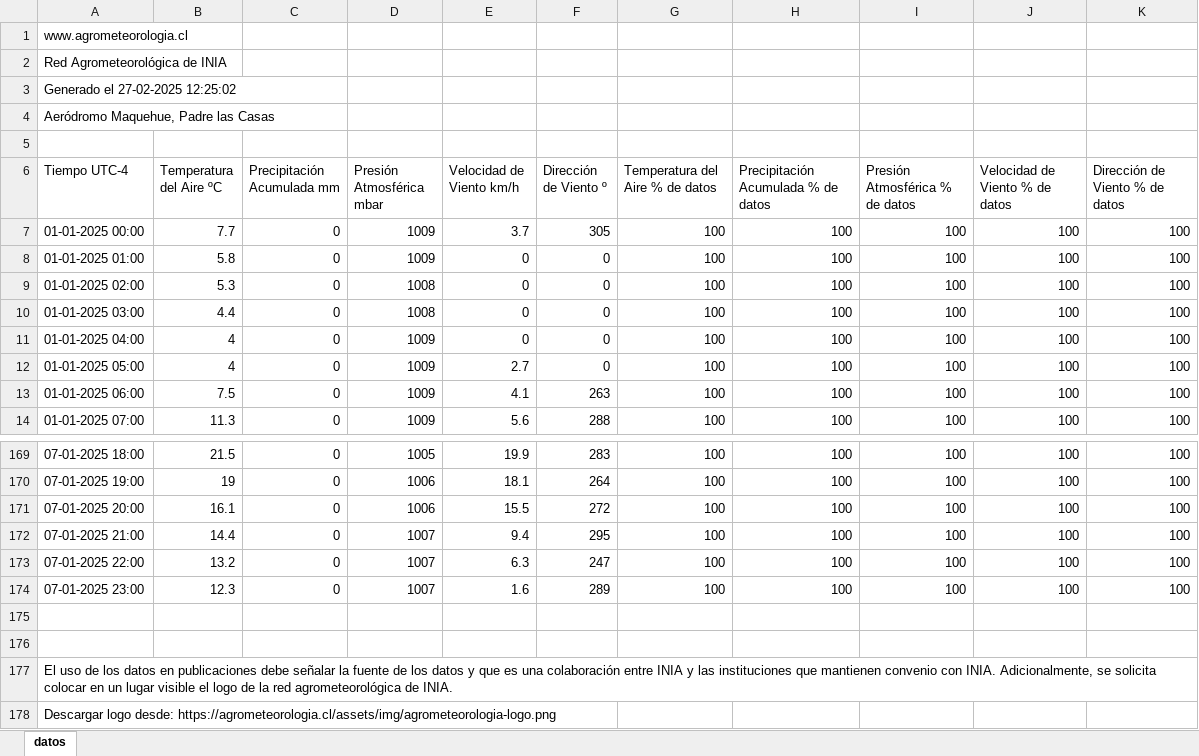
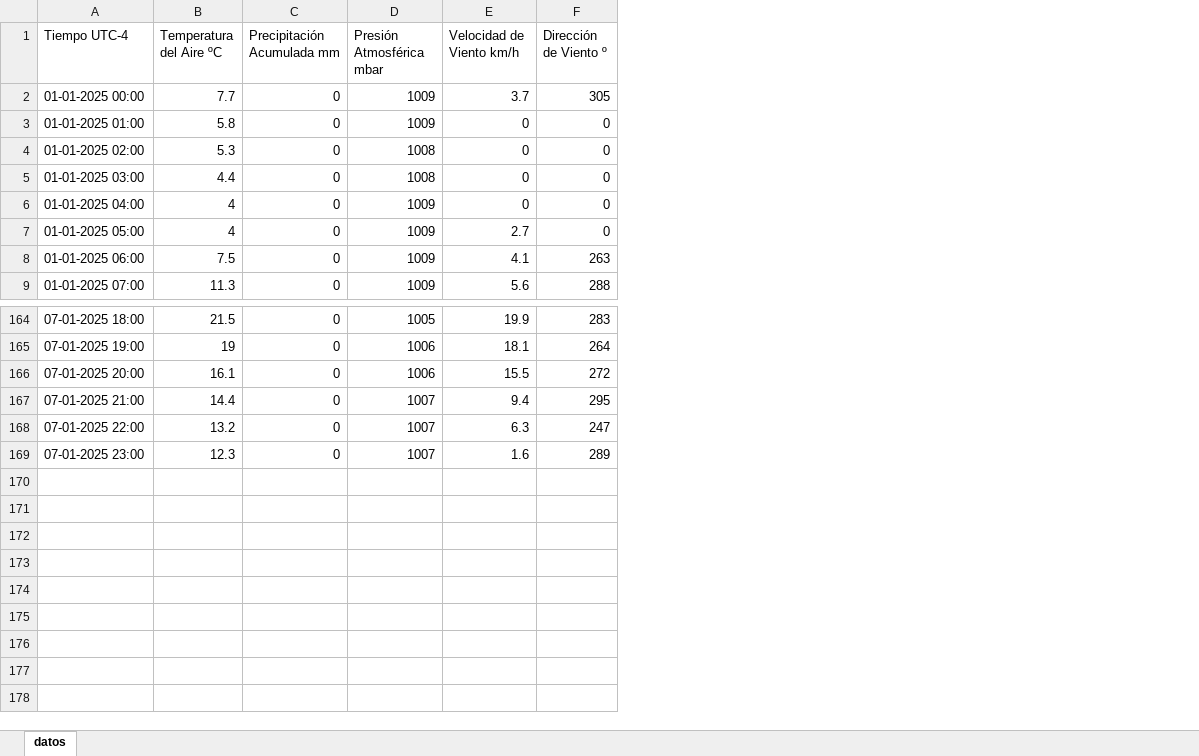
Before and after one commit to IPartarrieu/Atmospheric_Data, an Excel workbook: padrelascasas_20250101_20250107.xlsx, sheet datos, drawn as a sheet; only a part is shown, gaps mark what is left out; values as stored, in another font and other column widths than the file's, no borders; removed rows and columns are numbered as before the commit, all else as after; the diff names each change by its address in the sheet, - before the commit and + after, or states it on an @@ line.

Commit message:
Add files via upload

```diff
--- a/padrelascasas_20250101_20250107.xlsx (sheet datos)
+++ b/padrelascasas_20250101_20250107.xlsx (sheet datos)
-column G (Temperatura del Aire % de datos), rows 7-14: all 100; rows 169-174: all 100
-column H, rows 6-14: Precipitación Acumulada % de datos | 100 | 100 | 100 | 100 | 100 | 100 | 100 | 100; rows 169-174: all 100
-column I (Presión Atmosférica % de datos), rows 7-14: all 100; rows 169-174: all 100
-column J (Velocidad de Viento % de datos), rows 7-14: all 100; rows 169-174: all 100
-column K (Dirección de Viento % de datos), rows 7-14: all 100; rows 169-174: all 100
-row 1: www.agrometeorologia.cl
-row 2: Red Agrometeorológica de INIA
-row 3: Generado el 27-02-2025 12:25:02
-row 4: Aeródromo Maquehue, Padre las Casas
-row 5: (empty)
-row 175: (empty)
-row 176: (empty)
-row 177: El uso de los datos en publicaciones debe señalar la fuente de los datos y que es una colaboración entre INIA y las instituciones que mantienen convenio con INIA. Adicionalmente, se solicita colocar en un lugar visible el logo de la red agrometeorológica de INIA.
-row 178: Descargar logo desde: https://agrometeorologia.cl/assets/img/agrometeorologia-logo.png
```
